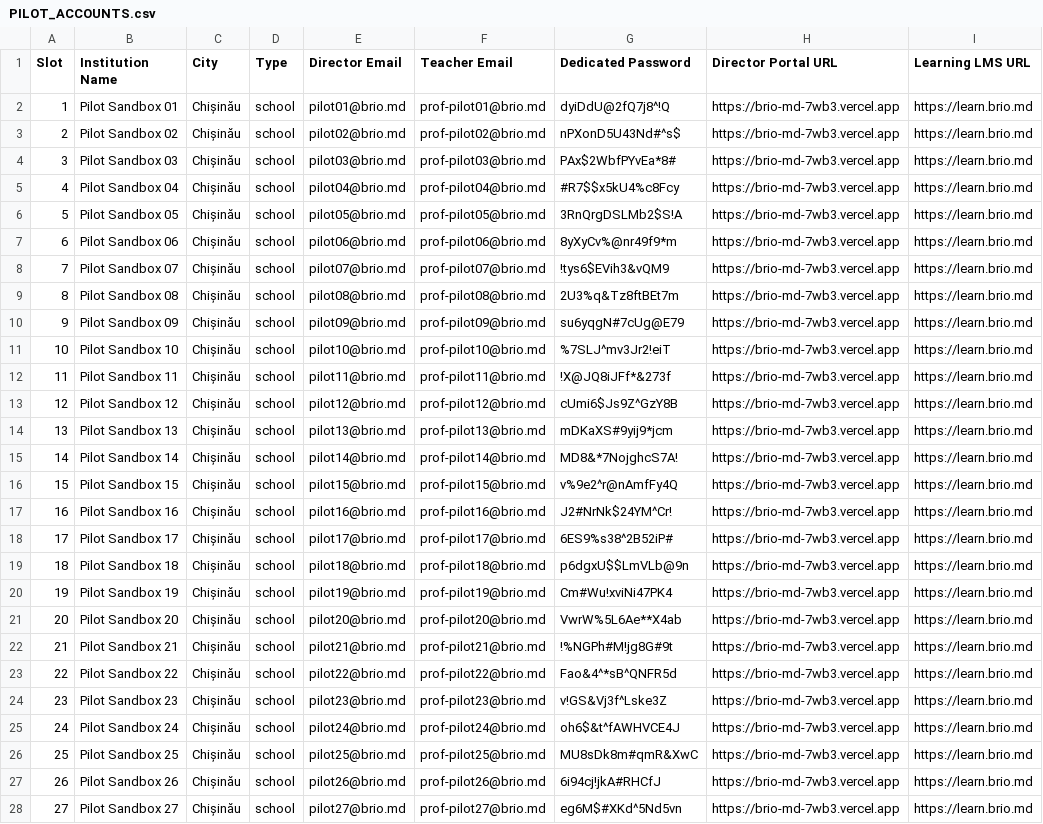
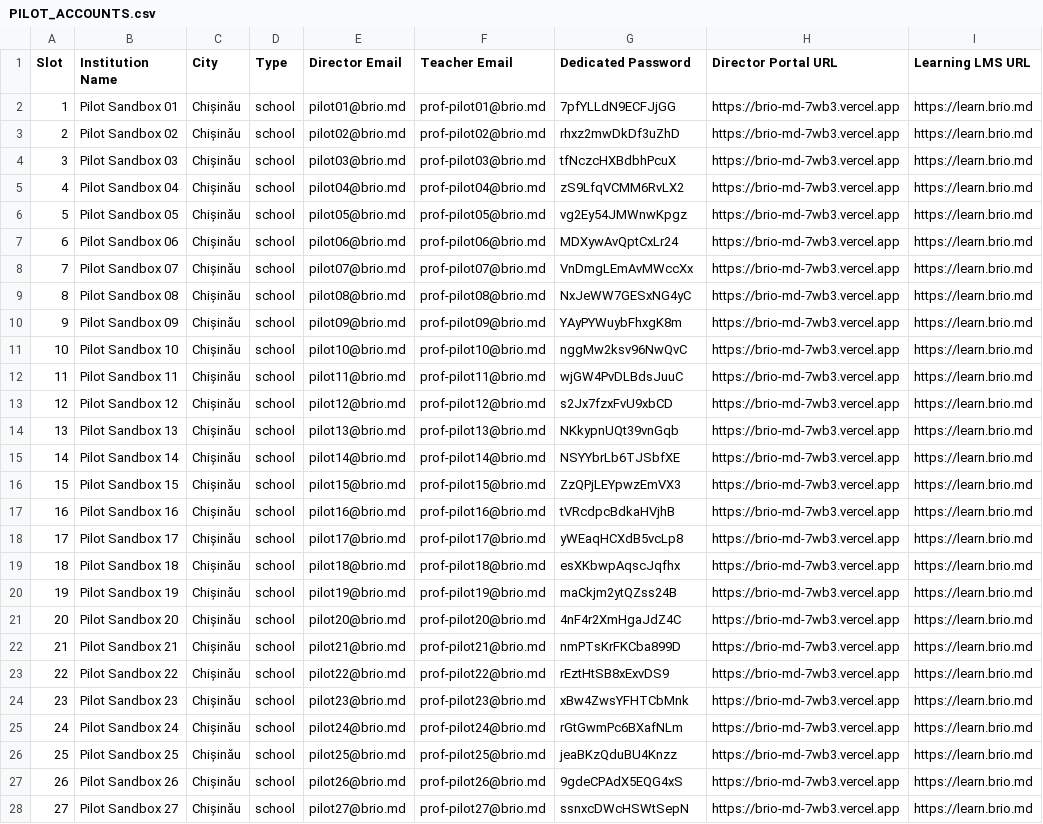
Before and after one commit to strdr4605/brio-md, a CSV file: PILOT_ACCOUNTS.csv, drawn as a sheet; only a part is shown; the diff covers the shown part only; the diff names each change by its address in the sheet, - before the commit and + after, or states it on an @@ line.

```diff
--- a/PILOT_ACCOUNTS.csv
+++ b/PILOT_ACCOUNTS.csv
-G2 (Dedicated Password): dyiDdU@2fQ7j8^!Q
+G2 (Dedicated Password): 7pfYLLdN9ECFJjGG
-G3 (Dedicated Password): nPXonD5U43Nd#^s$
+G3 (Dedicated Password): rhxz2mwDkDf3uZhD
-G4 (Dedicated Password): PAx$2WbfPYvEa*8#
+G4 (Dedicated Password): tfNczcHXBdbhPcuX
-G5 (Dedicated Password): #R7$$x5kU4%c8Fcy
+G5 (Dedicated Password): zS9LfqVCMM6RvLX2
-G6 (Dedicated Password): 3RnQrgDSLMb2$S!A
+G6 (Dedicated Password): vg2Ey54JMWnwKpgz
-G7 (Dedicated Password): 8yXyCv%@nr49f9*m
+G7 (Dedicated Password): MDXywAvQptCxLr24
-G8 (Dedicated Password): !tys6$EVih3&vQM9
+G8 (Dedicated Password): VnDmgLEmAvMWccXx
-G9 (Dedicated Password): 2U3%q&Tz8ftBEt7m
+G9 (Dedicated Password): NxJeWW7GESxNG4yC
-G10 (Dedicated Password): su6yqgN#7cUg@E79
+G10 (Dedicated Password): YAyPYWuybFhxgK8m
-G11 (Dedicated Password): %7SLJ^mv3Jr2!eiT
+G11 (Dedicated Password): nggMw2ksv96NwQvC
-G12 (Dedicated Password): !X@JQ8iJFf*&273f
+G12 (Dedicated Password): wjGW4PvDLBdsJuuC
-G13 (Dedicated Password): cUmi6$Js9Z^GzY8B
+G13 (Dedicated Password): s2Jx7fzxFvU9xbCD
-G14 (Dedicated Password): mDKaXS#9yij9*jcm
+G14 (Dedicated Password): NKkypnUQt39vnGqb
-G15 (Dedicated Password): MD8&*7NojghcS7A!
+G15 (Dedicated Password): NSYYbrLb6TJSbfXE
-G16 (Dedicated Password): v%9e2^r@nAmfFy4Q
+G16 (Dedicated Password): ZzQPjLEYpwzEmVX3
-G17 (Dedicated Password): J2#NrNk$24YM^Cr!
+G17 (Dedicated Password): tVRcdpcBdkaHVjhB
-G18 (Dedicated Password): 6ES9%s38^2B52iP#
+G18 (Dedicated Password): yWEaqHCXdB5vcLp8
-G19 (Dedicated Password): p6dgxU$$LmVLb@9n
+G19 (Dedicated Password): esXKbwpAqscJqfhx
-G20 (Dedicated Password): Cm#Wu!xviNi47PK4
+G20 (Dedicated Password): maCkjm2ytQZss24B
-G21 (Dedicated Password): VwrW%5L6Ae**X4ab
+G21 (Dedicated Password): 4nF4r2XmHgaJdZ4C
-G22 (Dedicated Password): !%NGPh#M!jg8G#9t
+G22 (Dedicated Password): nmPTsKrFKCba899D
-G23 (Dedicated Password): Fao&4^*sB^QNFR5d
+G23 (Dedicated Password): rEztHtSB8xExvDS9
-G24 (Dedicated Password): v!GS&Vj3f^Lske3Z
+G24 (Dedicated Password): xBw4ZwsYFHTCbMnk
-G25 (Dedicated Password): oh6$&t^fAWHVCE4J
+G25 (Dedicated Password): rGtGwmPc6BXafNLm
-G26 (Dedicated Password): MU8sDk8m#qmR&XwC
+G26 (Dedicated Password): jeaBKzQduBU4Knzz
-G27 (Dedicated Password): 6i94cj!jkA#RHCfJ
+G27 (Dedicated Password): 9gdeCPAdX5EQG4xS
-G28 (Dedicated Password): eg6M$#XKd^5Nd5vn
+G28 (Dedicated Password): ssnxcDWcHSWtSepN
```
Also changed, not shown: 3 edited cells elsewhere in this file, PILOT_LEADS_CHISINAU.csv, 2 other files.
